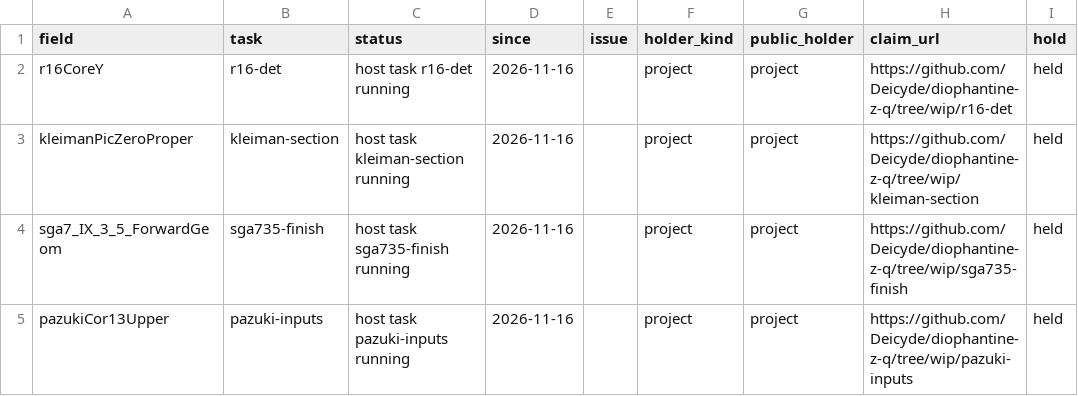
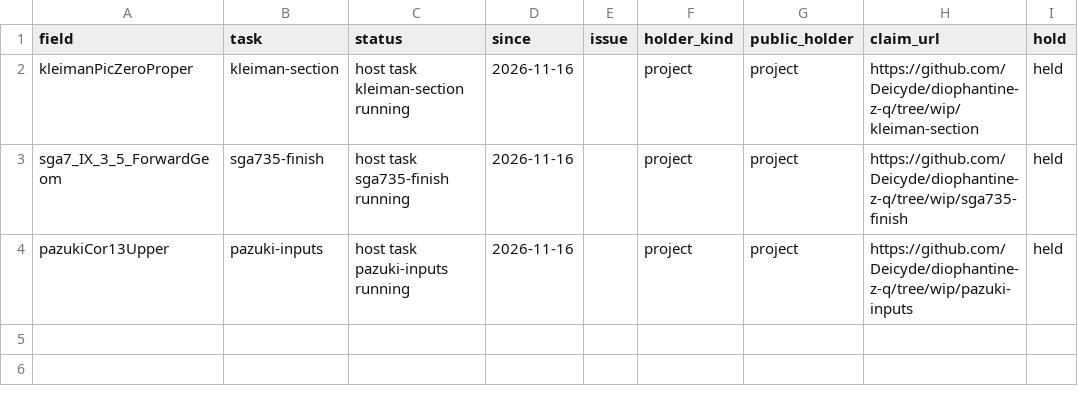
Before and after one commit to CheyLoveday/diophantine-z-q, a TSV file: docs/one-proof/claims.tsv, drawn as a sheet.

```diff
--- a/docs/one-proof/claims.tsv
+++ b/docs/one-proof/claims.tsv
@@ -1,3 +1,2 @@
 field	task	status	since	issue	holder_kind	public_holder	claim_url	hold
-r16CoreY	r16-det	host task r16-det running	2026-11-16		project	project	https://github.com/Deicyde/diophantine-z-q/tree/wip/r16-det	held
 kleimanPicZeroProper	kleiman-section	host task kleiman-section running	2026-11-16		project	project	https://github.com/Deicyde/diophantine-z-q/tree/wip/kleiman-section	held
```
Also changed, not shown: docs/one-proof/frontier-crosswalk.tsv, docs/one-proof/kinds.tsv, 12 other files.
